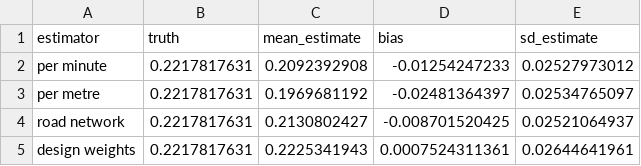
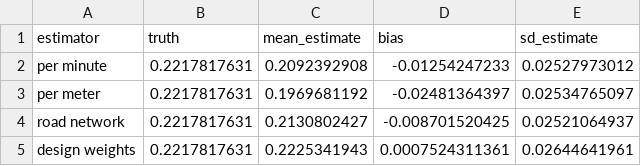
Before and after one commit to geosensing/streetscan, a CSV file: tabs/route_simulation.csv, drawn as a sheet.

```diff
--- a/tabs/route_simulation.csv
+++ b/tabs/route_simulation.csv
@@ -2,3 +2,3 @@ estimator,truth,mean_estimate,bias,sd_estimate
 per minute,0.2217817631,0.2092392908,-0.01254247233,0.02527973012
-per metre,0.2217817631,0.1969681192,-0.02481364397,0.02534765097
+per meter,0.2217817631,0.1969681192,-0.02481364397,0.02534765097
 road network,0.2217817631,0.2130802427,-0.008701520425,0.02521064937
```
Also changed, not shown: tabs/estimates.csv, tabs/simulation.csv, 21 other files.
